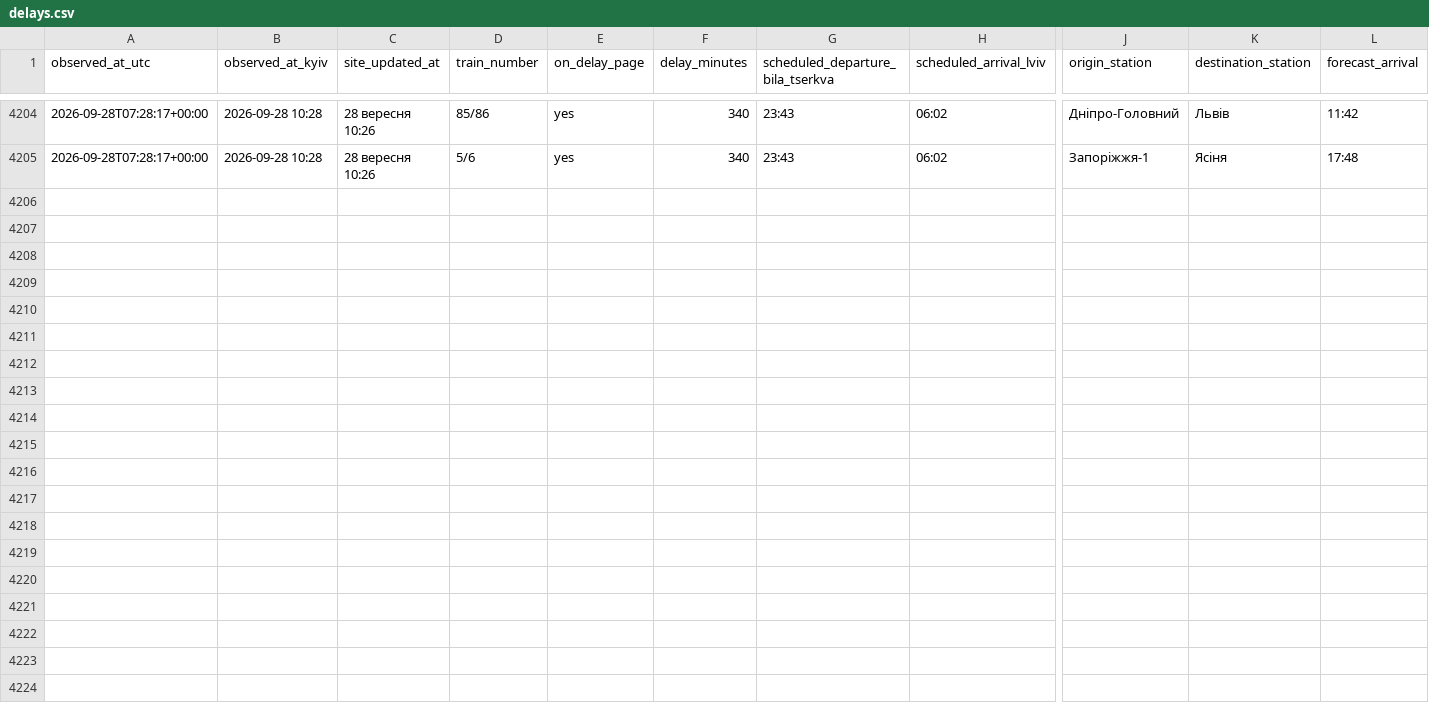
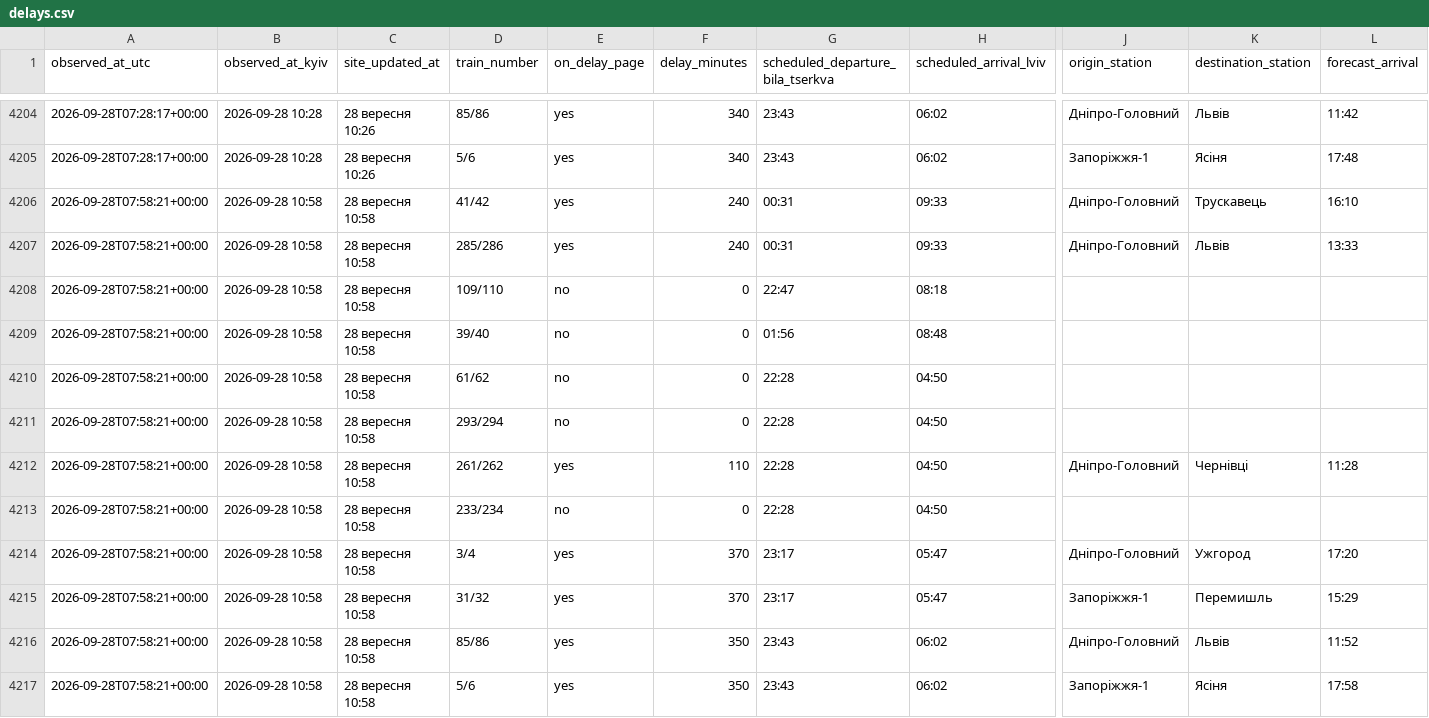
Before and after one commit to Canary2132/delays-tracker, a CSV file: data/delays.csv, drawn as a sheet; only a part is shown, gaps mark what is left out; rows hold the shown columns only; the diff names each change by its address in the sheet, - before the commit and + after, or states it on an @@ line.

Commit message:
data: 2026-09-28 07:58 UTC

```diff
--- a/data/delays.csv
+++ b/data/delays.csv
+row 4206: 2026-09-28T07:58:21+00:00 | 2026-09-28 10:58 | 28 вересня 10:58 | 41/42 | yes | 240 | 00:31 | 09:33 | Дніпро-Головний | Трускавець | 16:10
+row 4207: 2026-09-28T07:58:21+00:00 | 2026-09-28 10:58 | 28 вересня 10:58 | 285/286 | yes | 240 | 00:31 | 09:33 | Дніпро-Головний | Львів | 13:33
+row 4208: 2026-09-28T07:58:21+00:00 | 2026-09-28 10:58 | 28 вересня 10:58 | 109/110 | no | 0 | 22:47 | 08:18
+row 4209: 2026-09-28T07:58:21+00:00 | 2026-09-28 10:58 | 28 вересня 10:58 | 39/40 | no | 0 | 01:56 | 08:48
+row 4210: 2026-09-28T07:58:21+00:00 | 2026-09-28 10:58 | 28 вересня 10:58 | 61/62 | no | 0 | 22:28 | 04:50
+row 4211: 2026-09-28T07:58:21+00:00 | 2026-09-28 10:58 | 28 вересня 10:58 | 293/294 | no | 0 | 22:28 | 04:50
+row 4212: 2026-09-28T07:58:21+00:00 | 2026-09-28 10:58 | 28 вересня 10:58 | 261/262 | yes | 110 | 22:28 | 04:50 | Дніпро-Головний | Чернівці | 11:28
+row 4213: 2026-09-28T07:58:21+00:00 | 2026-09-28 10:58 | 28 вересня 10:58 | 233/234 | no | 0 | 22:28 | 04:50
+row 4214: 2026-09-28T07:58:21+00:00 | 2026-09-28 10:58 | 28 вересня 10:58 | 3/4 | yes | 370 | 23:17 | 05:47 | Дніпро-Головний | Ужгород | 17:20
+row 4215: 2026-09-28T07:58:21+00:00 | 2026-09-28 10:58 | 28 вересня 10:58 | 31/32 | yes | 370 | 23:17 | 05:47 | Запоріжжя-1 | Перемишль | 15:29
+row 4216: 2026-09-28T07:58:21+00:00 | 2026-09-28 10:58 | 28 вересня 10:58 | 85/86 | yes | 350 | 23:43 | 06:02 | Дніпро-Головний | Львів | 11:52
+row 4217: 2026-09-28T07:58:21+00:00 | 2026-09-28 10:58 | 28 вересня 10:58 | 5/6 | yes | 350 | 23:43 | 06:02 | Запоріжжя-1 | Ясіня | 17:58
```
